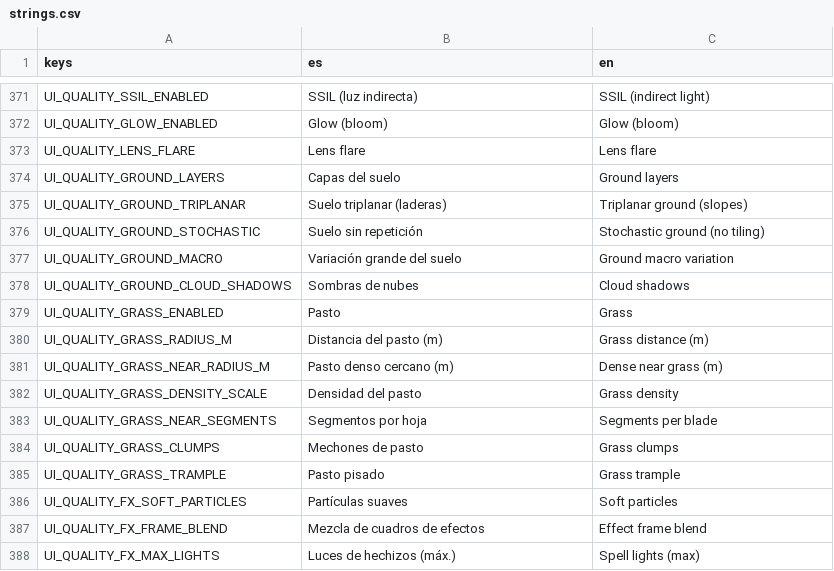
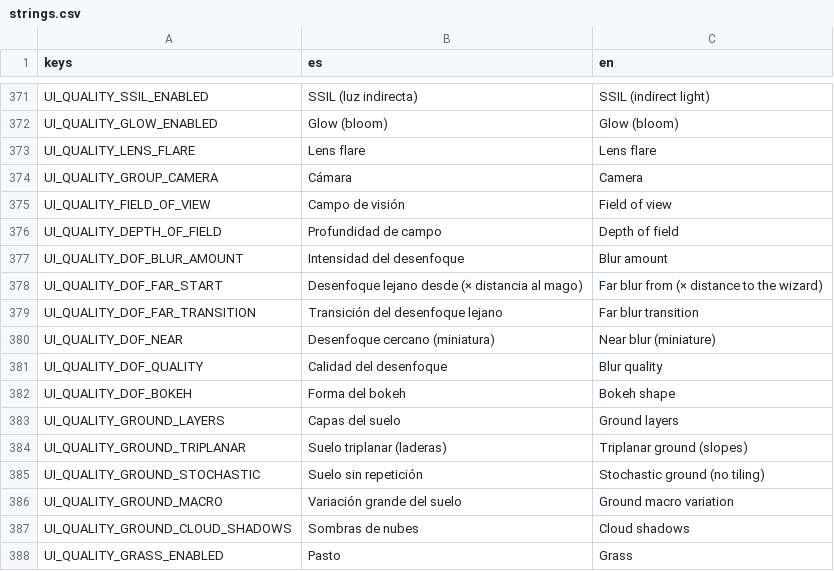
Before and after one commit to Joelnicolass/sacproject, a CSV file: game/scenes/ui/i18n/strings.csv, drawn as a sheet; only a part is shown, gaps mark what is left out; the shorter side is filled out with more unchanged rows; the diff names each change by its address in the sheet, - before the commit and + after, or states it on an @@ line.

```diff
--- a/game/scenes/ui/i18n/strings.csv
+++ b/game/scenes/ui/i18n/strings.csv
+row 374: UI_QUALITY_GROUP_CAMERA | Cámara | Camera
+row 375: UI_QUALITY_FIELD_OF_VIEW | Campo de visión | Field of view
+row 376: UI_QUALITY_DEPTH_OF_FIELD | Profundidad de campo | Depth of field
+row 377: UI_QUALITY_DOF_BLUR_AMOUNT | Intensidad del desenfoque | Blur amount
+row 378: UI_QUALITY_DOF_FAR_START | Desenfoque lejano desde (× distancia al mago) | Far blur from (× distance to the wizard)
+row 379: UI_QUALITY_DOF_FAR_TRANSITION | Transición del desenfoque lejano | Far blur transition
+row 380: UI_QUALITY_DOF_NEAR | Desenfoque cercano (miniatura) | Near blur (miniature)
+row 381: UI_QUALITY_DOF_QUALITY | Calidad del desenfoque | Blur quality
+row 382: UI_QUALITY_DOF_BOKEH | Forma del bokeh | Bokeh shape
```
Also changed, not shown: 7 other files.
